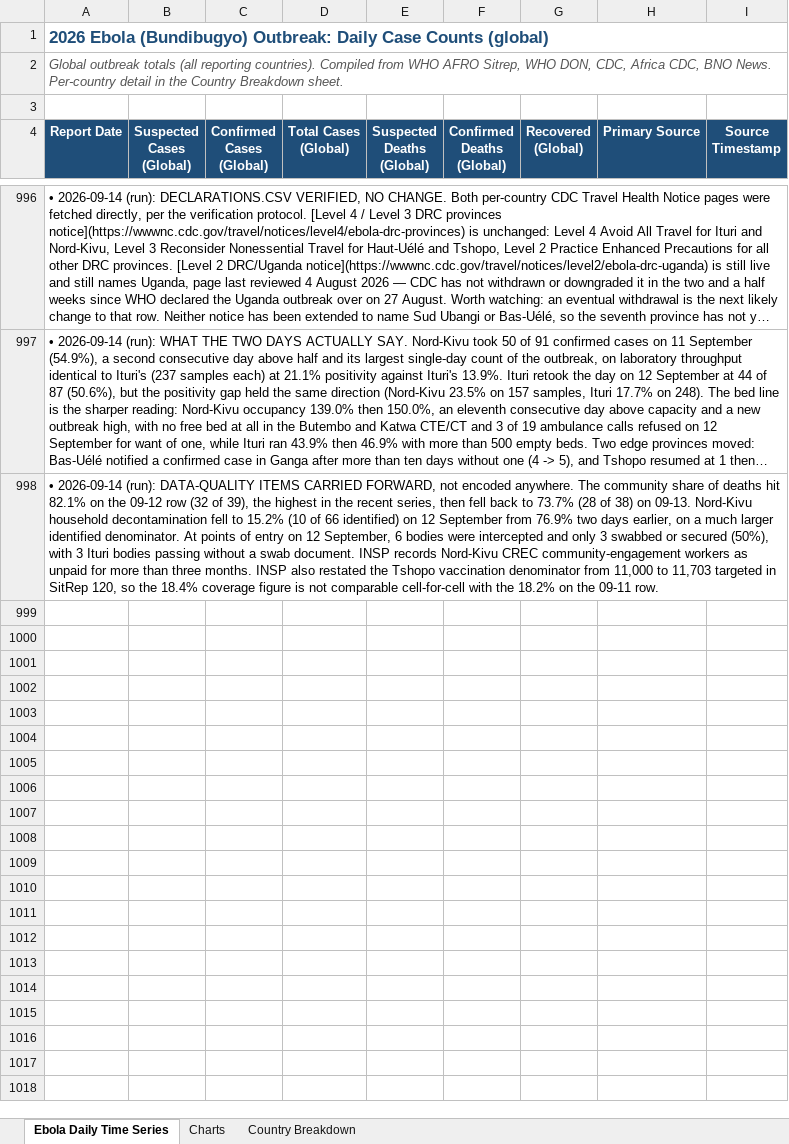
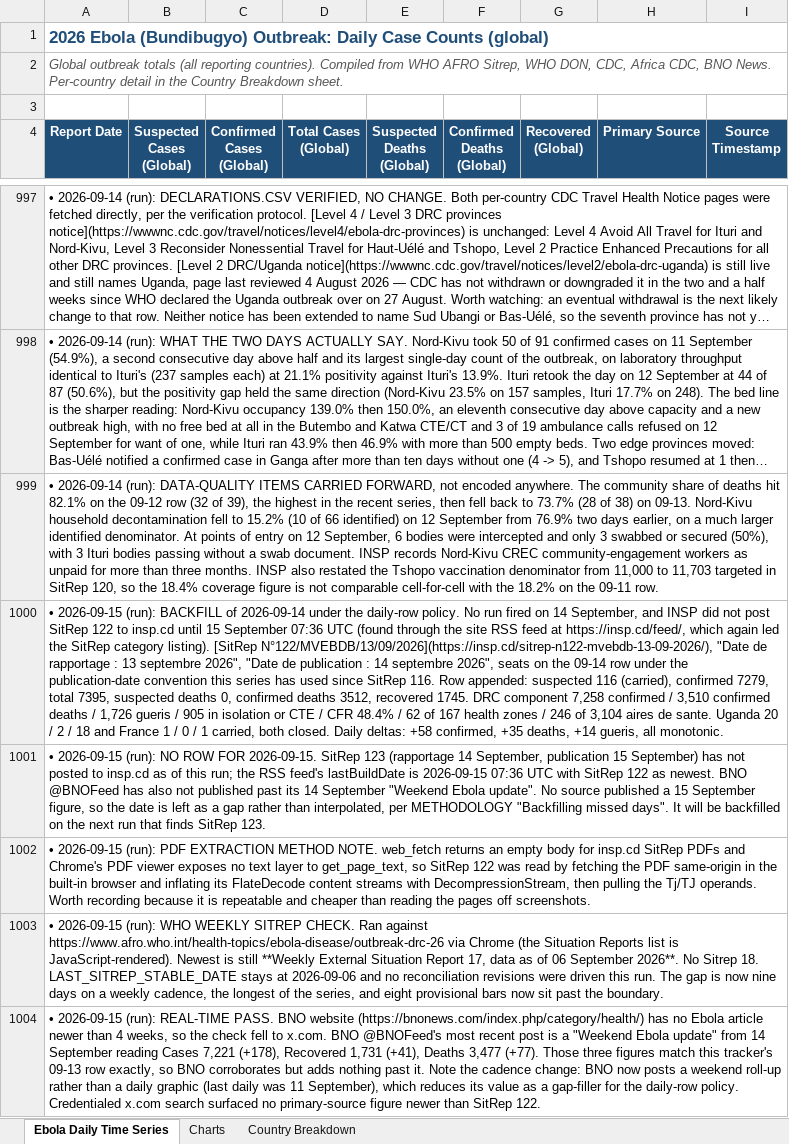
Before and after one commit to webbegole/ebola-bundibugyo-tracker-2026, an Excel workbook: outputs/ebola_timeseries.xlsx, sheet Ebola Daily Time Series, drawn as a sheet; only a part is shown, gaps mark what is left out; long unchanged cells end in …; values as stored, in another font and other column widths than the file's, no borders; the diff covers the shown part only; the diff names each change by its address in the sheet, - before the commit and + after, or states it on an @@ line.

Commit message:
Daily update 2026-09-15: SitRep 122 backfills 09-14; 58 confirmed, smallest day in weeks; CDC drops Uganda from travel notice

```diff
--- a/outputs/ebola_timeseries.xlsx (sheet Ebola Daily Time Series)
+++ b/outputs/ebola_timeseries.xlsx (sheet Ebola Daily Time Series)
+row 1000: • 2026-09-15 (run): BACKFILL of 2026-09-14 under the daily-row policy. No run fired on 14 September, and INSP did not post SitRep 122 to insp.cd until 15 September 07:36 UTC (found through the site RSS feed at https://insp.cd/feed/, which again led the SitRep category listing). [SitRep N°122/MVEBDB/13/09/2026](https://insp.cd/sitrep-n122-mvebdb-13-09-2026/), "Date de rapportage : 13 septembre 2026", "Date de publication : 14 septembre 2026", seats on the 09-14 row under the publication-date convention this series has used since SitRep 116. Row appended: suspected 116 (carried), confirmed 7279, total 7395, suspected deaths 0, confirmed deaths 3512, recovered 1745. DRC component 7,258 confirmed / 3,510 confirmed deaths / 1,726 gueris / 905 in isolation or CTE / CFR 48.4% / 62 of 167 health zones / 246 of 3,104 aires de sante. Uganda 20 / 2 / 18 and France 1 / 0 / 1 carried, both closed. Daily deltas: +58 confirmed, +35 deaths, +14 gueris, all monotonic.
+row 1001: • 2026-09-15 (run): NO ROW FOR 2026-09-15. SitRep 123 (rapportage 14 September, publication 15 September) has not posted to insp.cd as of this run; the RSS feed's lastBuildDate is 2026-09-15 07:36 UTC with SitRep 122 as newest. BNO @BNOFeed has also not published past its 14 September "Weekend Ebola update". No source published a 15 September figure, so the date is left as a gap rather than interpolated, per METHODOLOGY "Backfilling missed days". It will be backfilled on the next run that finds SitRep 123.
+row 1002: • 2026-09-15 (run): PDF EXTRACTION METHOD NOTE. web_fetch returns an empty body for insp.cd SitRep PDFs and Chrome's PDF viewer exposes no text layer to get_page_text, so SitRep 122 was read by fetching the PDF same-origin in the built-in browser and inflating its FlateDecode content streams with DecompressionStream, then pulling the Tj/TJ operands. Worth recording because it is repeatable and cheaper than reading the pages off screenshots.
+row 1003: • 2026-09-15 (run): WHO WEEKLY SITREP CHECK. Ran against https://www.afro.who.int/health-topics/ebola-disease/outbreak-drc-26 via Chrome (the Situation Reports list is JavaScript-rendered). Newest is still **Weekly External Situation Report 17, data as of 06 September 2026**. No Sitrep 18. LAST_SITREP_STABLE_DATE stays at 2026-09-06 and no reconciliation revisions were driven this run. The gap is now nine days on a weekly cadence, the longest of the series, and eight provisional bars now sit past the boundary.
+row 1004: • 2026-09-15 (run): REAL-TIME PASS. BNO website (https://bnonews.com/index.php/category/health/) has no Ebola article newer than 4 weeks, so the check fell to x.com. BNO @BNOFeed's most recent post is a "Weekend Ebola update" from 14 September reading Cases 7,221 (+178), Recovered 1,731 (+41), Deaths 3,477 (+77). Those three figures match this tracker's 09-13 row exactly, so BNO corroborates but adds nothing past it. Note the cadence change: BNO now posts a weekend roll-up rather than a daily graphic (last daily was 11 September), which reduces its value as a gap-filler for the daily-row policy. Credentialed x.com search surfaced no primary-source figure newer than SitRep 122.
```
Also changed, not shown: 6 added rows elsewhere in this sheet, sheet Country Breakdown, sheet Charts, 9 other files.
